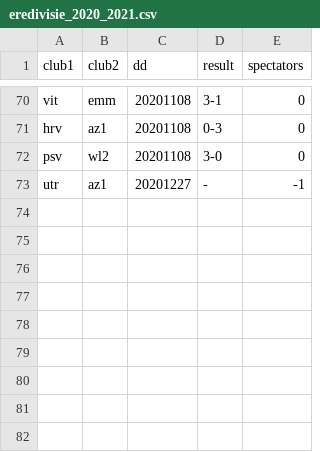
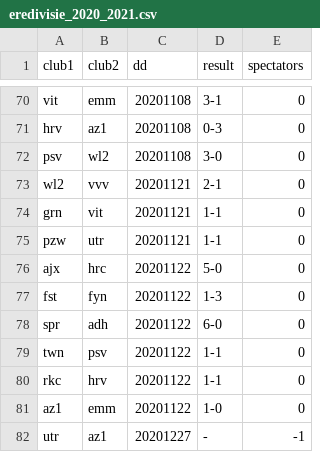
Before and after one commit to epsig/shob, a CSV file: code/Sport_Data/eredivisie/eredivisie_2020_2021.csv, drawn as a sheet; only a part is shown, gaps mark what is left out.

Commit message:
Issue #32 add results Eredivisie round 9

```diff
--- a/code/Sport_Data/eredivisie/eredivisie_2020_2021.csv
+++ b/code/Sport_Data/eredivisie/eredivisie_2020_2021.csv
@@ -72,2 +72,11 @@ hrv,az1,20201108,0-3,0
 psv,wl2,20201108,3-0,0
+wl2,vvv,20201121,2-1,0
+grn,vit,20201121,1-1,0
+pzw,utr,20201121,1-1,0
+ajx,hrc,20201122,5-0,0
+fst,fyn,20201122,1-3,0
+spr,adh,20201122,6-0,0
+twn,psv,20201122,1-1,0
+rkc,hrv,20201122,1-1,0
+az1,emm,20201122,1-0,0
 utr,az1,20201227,-,-1
```
Also changed, not shown: 6 other files.
